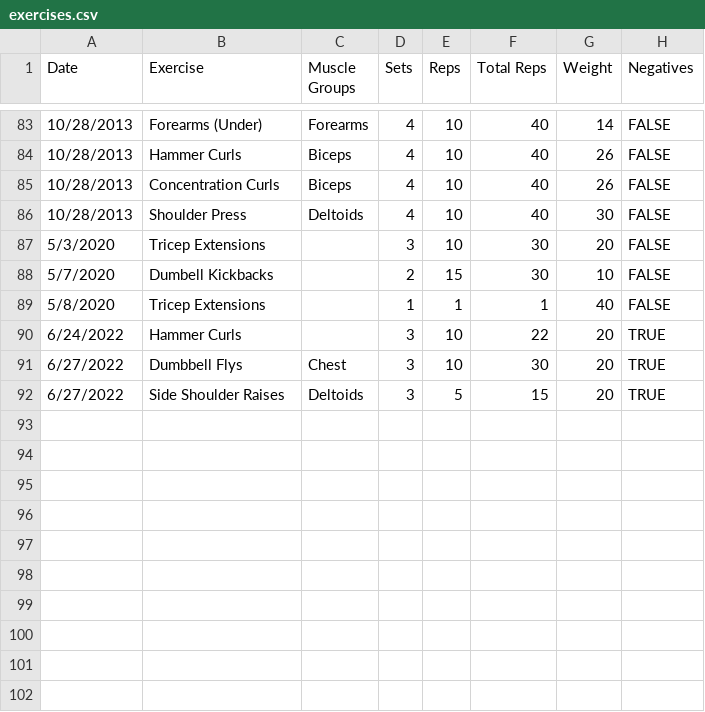
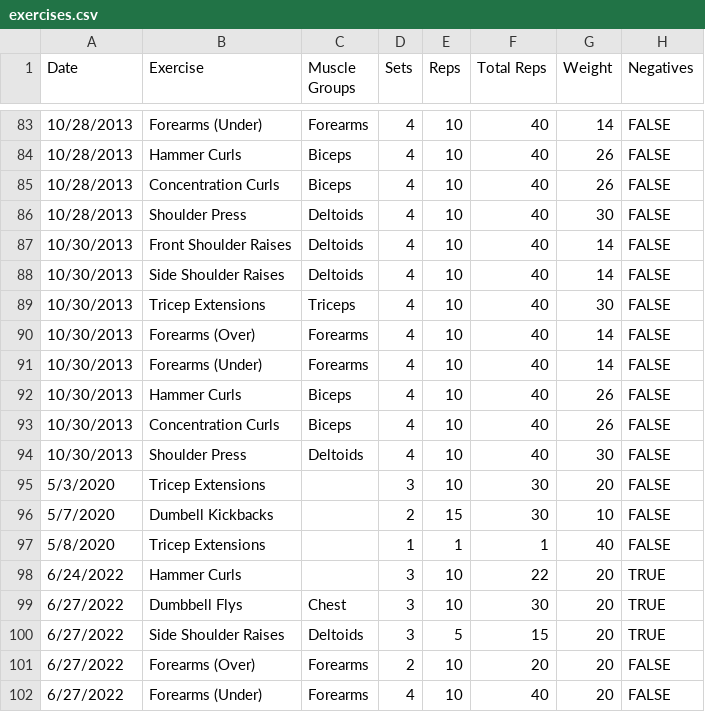
Before and after one commit to jrg94/health-dashboard, a CSV file: dashboard/data/exercises.csv, drawn as a sheet; only a part is shown, gaps mark what is left out.

Commit message:
Adding workout data

```diff
--- a/dashboard/data/exercises.csv
+++ b/dashboard/data/exercises.csv
@@ -86,2 +86,10 @@ Date,Exercise,Muscle Groups,Sets,Reps,Total Reps,Weight,Negatives
 10/28/2013,Shoulder Press,Deltoids,4,10,40,30,FALSE
+10/30/2013,Front Shoulder Raises,Deltoids,4,10,40,14,FALSE
+10/30/2013,Side Shoulder Raises,Deltoids,4,10,40,14,FALSE
+10/30/2013,Tricep Extensions,Triceps,4,10,40,30,FALSE
+10/30/2013,Forearms (Over),Forearms,4,10,40,14,FALSE
+10/30/2013,Forearms (Under),Forearms,4,10,40,14,FALSE
+10/30/2013,Hammer Curls,Biceps,4,10,40,26,FALSE
+10/30/2013,Concentration Curls,Biceps,4,10,40,26,FALSE
+10/30/2013,Shoulder Press,Deltoids,4,10,40,30,FALSE
 5/3/2020,Tricep Extensions,,3,10,30,20,FALSE
@@ -92 +100,3 @@ Date,Exercise,Muscle Groups,Sets,Reps,Total Reps,Weight,Negatives
 6/27/2022,Side Shoulder Raises,Deltoids,3,5,15,20,TRUE
+6/27/2022,Forearms (Over),Forearms,2,10,20,20,FALSE
+6/27/2022,Forearms (Under),Forearms,4,10,40,20,FALSE
```
